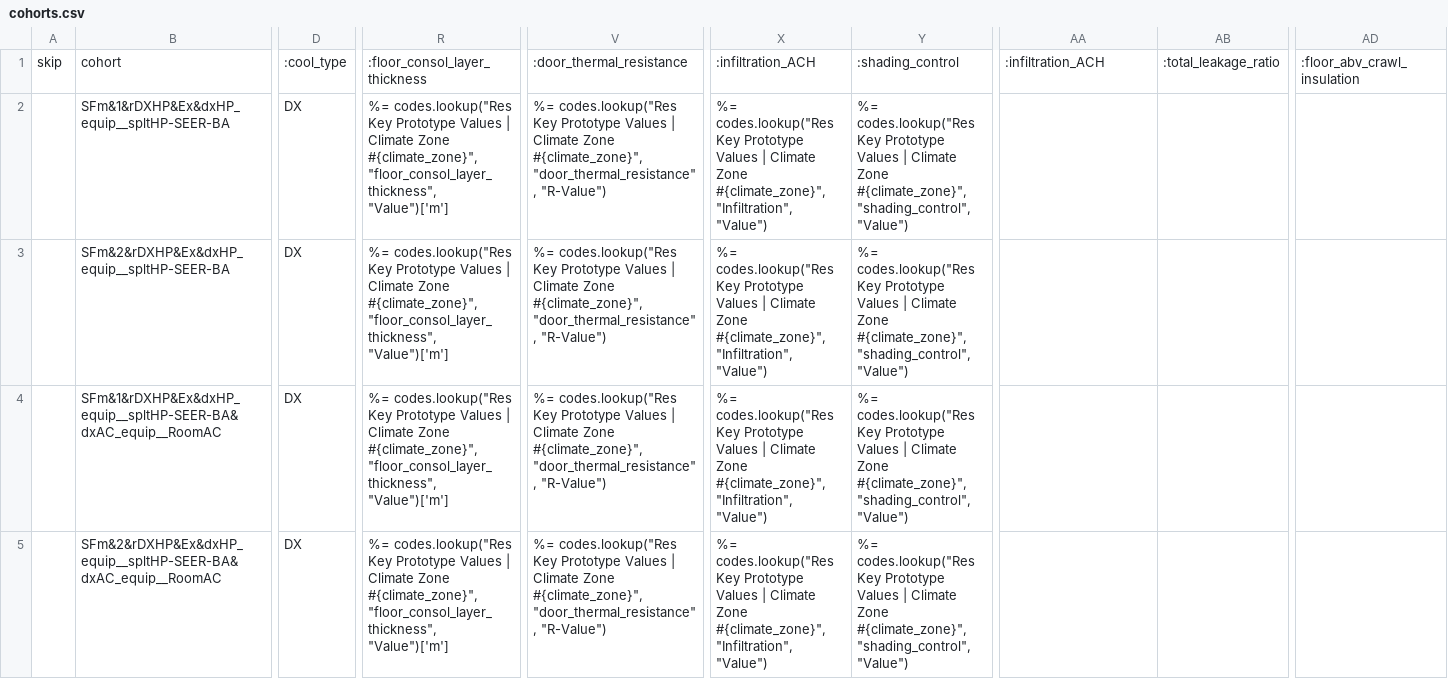
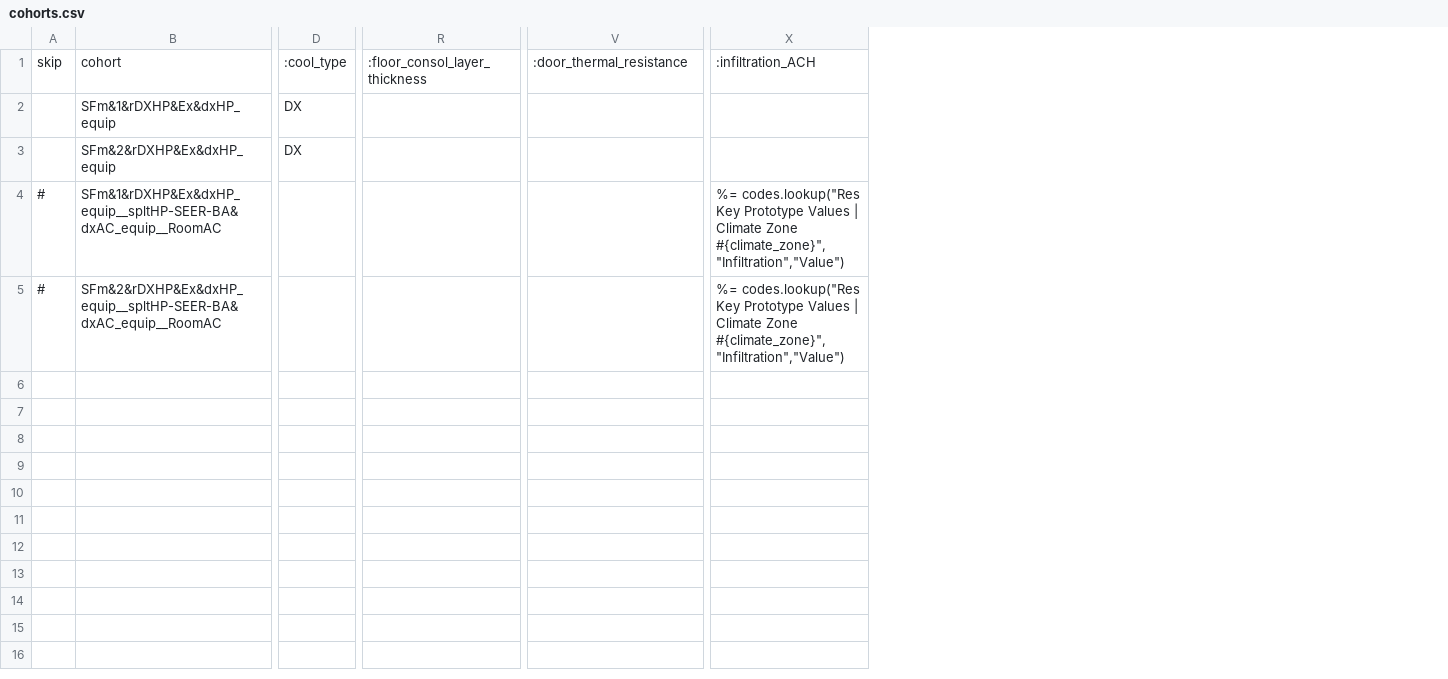
Before and after one commit to simularis/DEER-Prototypes-EnergyPlus, a CSV file: residential measures/SWHC050-09/SFm_1975/cohorts.csv, drawn as a sheet; only a part is shown, gaps mark what is left out; removed rows and columns are numbered as before the commit, all else as after; the diff covers the shown part only; the diff names each change by its address in the sheet, - before the commit and + after, or states it on an @@ line.

Commit message:
SWHC050-09: Updated cases, cohorts, results-summary for all measure folders; revised result2_test.py and DEER measure list

```diff
--- a/residential measures/SWHC050-09/SFm_1975/cohorts.csv
+++ b/residential measures/SWHC050-09/SFm_1975/cohorts.csv
-column X, rows 1-5: :infiltration_ACH | %= codes.lookup("Res Key Prototype Values | Climate Zone #{climate_zone}", "Infiltration", "Value") | %= codes.lookup("Res Key Prototype Values | Climate Zone #{climate_zone}", "Infiltration", "Value") | %= codes.lookup("Res Key Prototype Values | Climate Zone #{climate_zone}", "Infiltration", "Value") | %= codes.lookup("Res Key Prototype Values | Climate Zone #{climate_zone}", "Infiltration", "Value")
-column Y, rows 1-5: :shading_control | %= codes.lookup("Res Key Prototype Values | Climate Zone #{climate_zone}", "shading_control", "Value") | %= codes.lookup("Res Key Prototype Values | Climate Zone #{climate_zone}", "shading_control", "Value") | %= codes.lookup("Res Key Prototype Values | Climate Zone #{climate_zone}", "shading_control", "Value") | %= codes.lookup("Res Key Prototype Values | Climate Zone #{climate_zone}", "shading_control", "Value")
-column AB, row 1: :total_leakage_ratio
-column AD, row 1: :floor_abv_crawl_insulation
-B2: SFm&1&rDXHP&Ex&dxHP_equip__spltHP-SEER-BA
+B2: SFm&1&rDXHP&Ex&dxHP_equip
-R2:R5: %= codes.lookup("Res Key Prototype Values | Climate Zone #{climate_zone}", "floor_consol_layer_thickness", "Value")['m']
+R2:R5: (empty)
-V2:V5: %= codes.lookup("Res Key Prototype Values | Climate Zone #{climate_zone}", "door_thermal_resistance", "R-Value")
+V2:V5: (empty)
-B3: SFm&2&rDXHP&Ex&dxHP_equip__spltHP-SEER-BA
+B3: SFm&2&rDXHP&Ex&dxHP_equip
-A4:A5: (empty)
+A4:A5: #
-D4:D5: DX
+D4:D5: (empty)
-X4:X5: (empty)
+X4:X5: %= codes.lookup("Res Key Prototype Values | Climate Zone #{climate_zone}","Infiltration","Value")
```
Also changed, not shown: 1 removed column and 2 edited cells elsewhere in this file, residential measures/SWHC050-09/DMo/cohorts.csv, residential measures/SWHC050-09/MFm_Ex/cohorts.csv, 12 other files.
